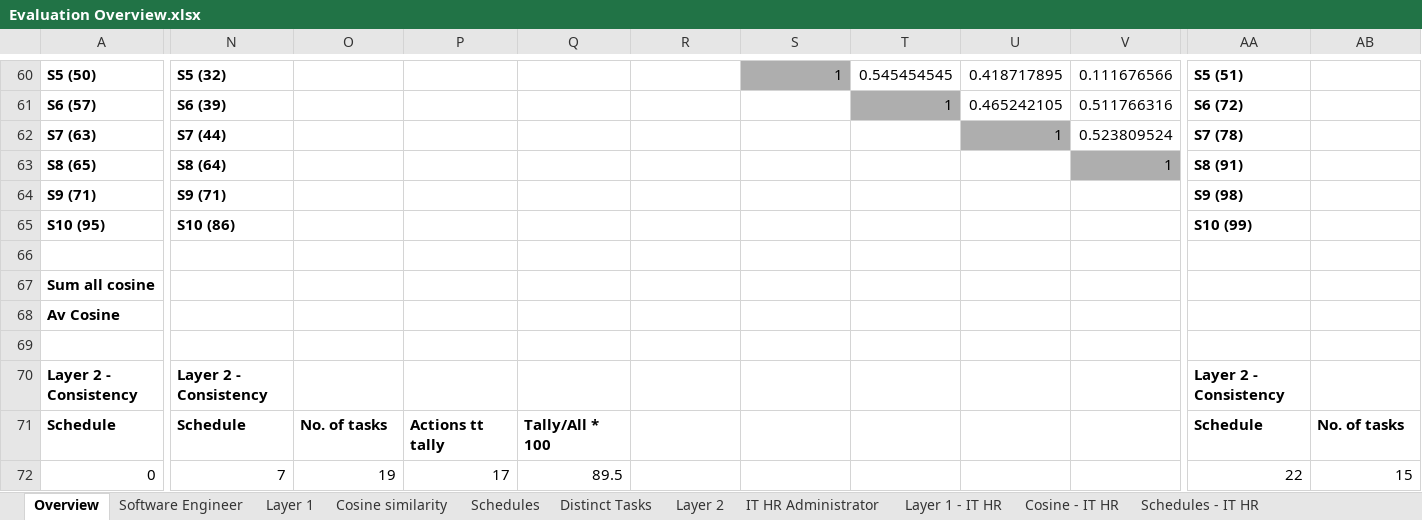
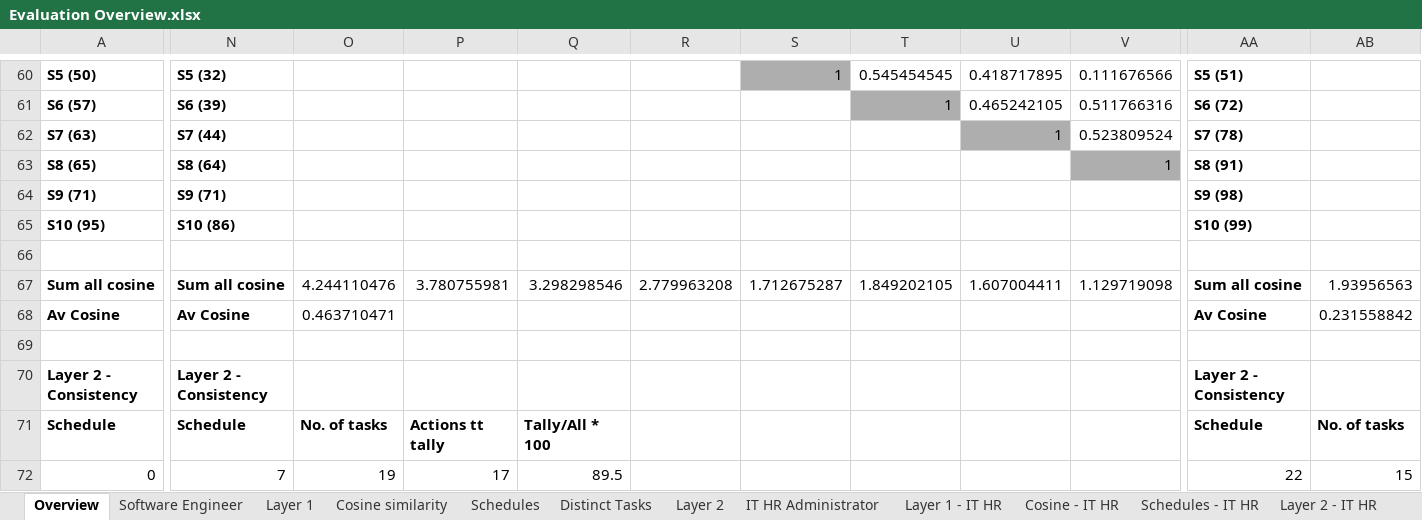
Before and after one commit to leecharlenej/NUS-Capstone, an Excel workbook: Scripts/Evaluation files/Evaluation Overview.xlsx, sheet Overview, drawn as a sheet; only a part is shown, gaps mark what is left out; values as stored, in another font and other column widths than the file's, no borders; charts and pictures not drawn; the diff covers the shown part only; the diff names each change by its address in the sheet, - before the commit and + after, or states it on an @@ line.

Commit message:
Edit Evaluation Overview.

```diff
--- a/Scripts/Evaluation files/Evaluation Overview.xlsx (sheet Overview)
+++ b/Scripts/Evaluation files/Evaluation Overview.xlsx (sheet Overview)
-N67: (empty)
+N67: Sum all cosine
-O67: (empty)
+O67: 4.244110476
-P67: (empty)
+P67: 3.780755981
-Q67: (empty)
+Q67: 3.298298546
-R67: (empty)
+R67: 2.779963208
-S67: (empty)
+S67: 1.712675287
-T67: (empty)
+T67: 1.849202105
-U67: (empty)
+U67: 1.607004411
-V67: (empty)
+V67: 1.129719098
-AA67: (empty)
+AA67: Sum all cosine
-AB67: (empty)
+AB67: 1.93956563
-N68: (empty)
+N68: Av Cosine
-O68: (empty)
+O68: 0.463710471
-AA68: (empty)
+AA68: Av Cosine
-AB68: (empty)
+AB68: 0.231558842
```
Also changed, not shown: 64 added rows and 29 edited cells elsewhere in this sheet, other sheet tabs, charts or pictures.
